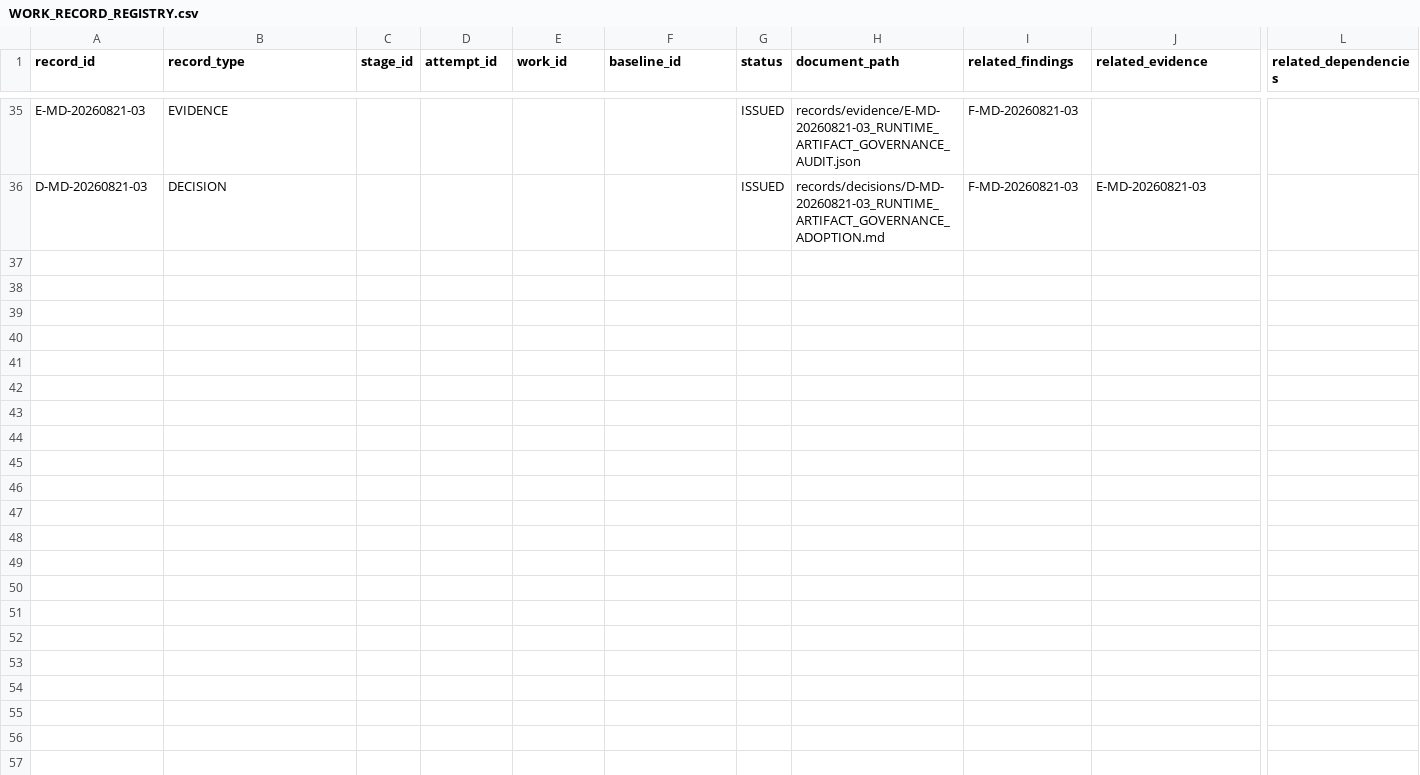
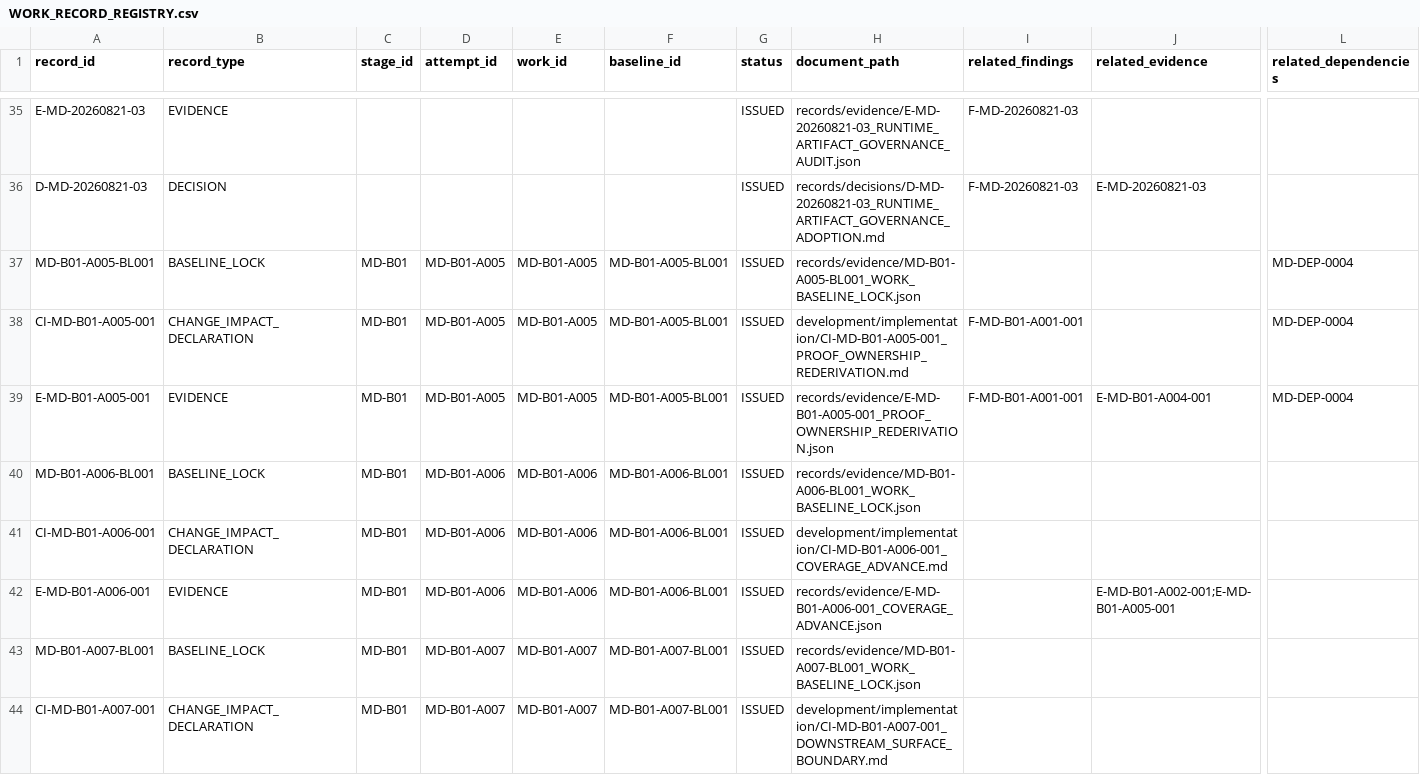
Before and after one commit to franscelstain/tradeaxis-api, a CSV file: docs/market_data/records/WORK_RECORD_REGISTRY.csv, drawn as a sheet; only a part is shown, gaps mark what is left out; rows hold the shown columns only; the diff covers the shown part only; the diff names each change by its address in the sheet, - before the commit and + after, or states it on an @@ line.

Commit message:
Add new evidence records and update integrity gates
- Introduced E-MD-B01-A008-001 for terminology conflation boundary with detailed rules and test execution results.
- Added E-MD-B01-A009-001 for dual-use fact rule and alignment, including comprehensive proof and test outcomes.
- Created baseline lock records for MD-B01-A006, MD-B01-A007, MD-B01-A008, and MD-B01-A009, capturing verification details and strategy freeze information.
- Updated MD_DOCUMENTATION_INTEGRITY_GATE_LATEST.json to reflect new counts and generated timestamps.
- Revised MD_RELATIONSHIP_INTEGRITY_GATE_LATEST.json to include updated record and relationship counts, along with a new generated timestamp.

```diff
--- a/docs/market_data/records/WORK_RECORD_REGISTRY.csv
+++ b/docs/market_data/records/WORK_RECORD_REGISTRY.csv
+row 37: MD-B01-A005-BL001 | BASELINE_LOCK | MD-B01 | MD-B01-A005 | MD-B01-A005 | MD-B01-A005-BL001 | ISSUED | records/evidence/MD-B01-A005-BL001_WORK_BASELINE_LOCK.json |  |  | MD-DEP-0004
+row 38: CI-MD-B01-A005-001 | CHANGE_IMPACT_DECLARATION | MD-B01 | MD-B01-A005 | MD-B01-A005 | MD-B01-A005-BL001 | ISSUED | development/implementation/CI-MD-B01-A005-001_PROOF_OWNERSHIP_REDERIVATION.md | F-MD-B01-A001-001 |  | MD-DEP-0004
+row 39: E-MD-B01-A005-001 | EVIDENCE | MD-B01 | MD-B01-A005 | MD-B01-A005 | MD-B01-A005-BL001 | ISSUED | records/evidence/E-MD-B01-A005-001_PROOF_OWNERSHIP_REDERIVATION.json | F-MD-B01-A001-001 | E-MD-B01-A004-001 | MD-DEP-0004
+row 40: MD-B01-A006-BL001 | BASELINE_LOCK | MD-B01 | MD-B01-A006 | MD-B01-A006 | MD-B01-A006-BL001 | ISSUED | records/evidence/MD-B01-A006-BL001_WORK_BASELINE_LOCK.json
+row 41: CI-MD-B01-A006-001 | CHANGE_IMPACT_DECLARATION | MD-B01 | MD-B01-A006 | MD-B01-A006 | MD-B01-A006-BL001 | ISSUED | development/implementation/CI-MD-B01-A006-001_COVERAGE_ADVANCE.md
+row 42: E-MD-B01-A006-001 | EVIDENCE | MD-B01 | MD-B01-A006 | MD-B01-A006 | MD-B01-A006-BL001 | ISSUED | records/evidence/E-MD-B01-A006-001_COVERAGE_ADVANCE.json |  | E-MD-B01-A002-001;E-MD-B01-A005-001
+row 43: MD-B01-A007-BL001 | BASELINE_LOCK | MD-B01 | MD-B01-A007 | MD-B01-A007 | MD-B01-A007-BL001 | ISSUED | records/evidence/MD-B01-A007-BL001_WORK_BASELINE_LOCK.json
+row 44: CI-MD-B01-A007-001 | CHANGE_IMPACT_DECLARATION | MD-B01 | MD-B01-A007 | MD-B01-A007 | MD-B01-A007-BL001 | ISSUED | development/implementation/CI-MD-B01-A007-001_DOWNSTREAM_SURFACE_BOUNDARY.md
```
Also changed, not shown: 8 added rows elsewhere in this file, docs/market_data/authority/governance/CURRENT_VERIFICATION_REGISTRY.csv, docs/market_data/authority/governance/DOCUMENT_ID_REGISTRY.csv, 20 other files.
